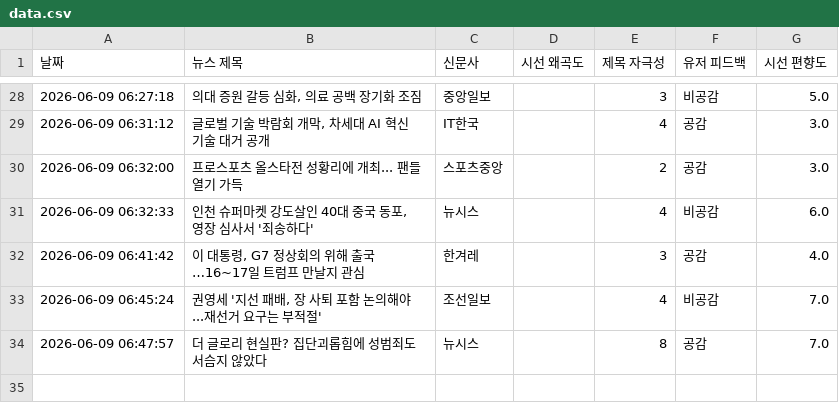
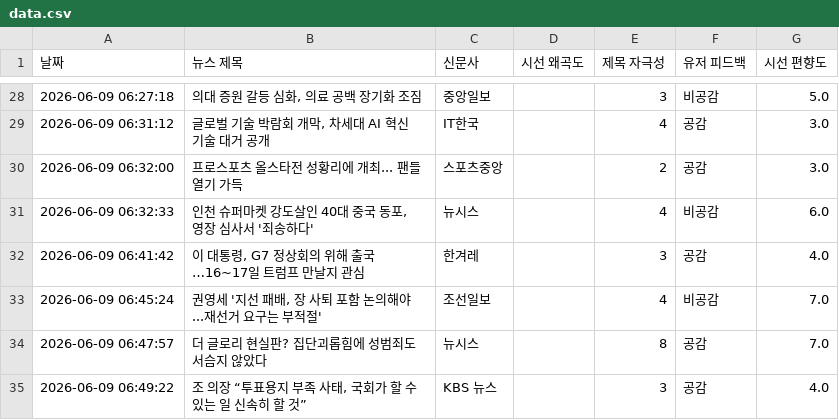
Before and after one commit to arlen-up/NewsEthicsAnalyzer, a CSV file: data.csv, drawn as a sheet; only a part is shown, gaps mark what is left out.

Commit message:
🔥 데이터 적재

```diff
--- a/data.csv
+++ b/data.csv
@@ -34 +34,2 @@
 2026-06-09 06:47:57,더 글로리 현실판? 집단괴롭힘에 성범죄도 서슴지 않았다,뉴시스,,8,공감,7.0
+2026-06-09 06:49:22,"조 의장 “투표용지 부족 사태, 국회가 할 수 있는 일 신속히 할 것”",KBS 뉴스,,3,공감,4.0
```
